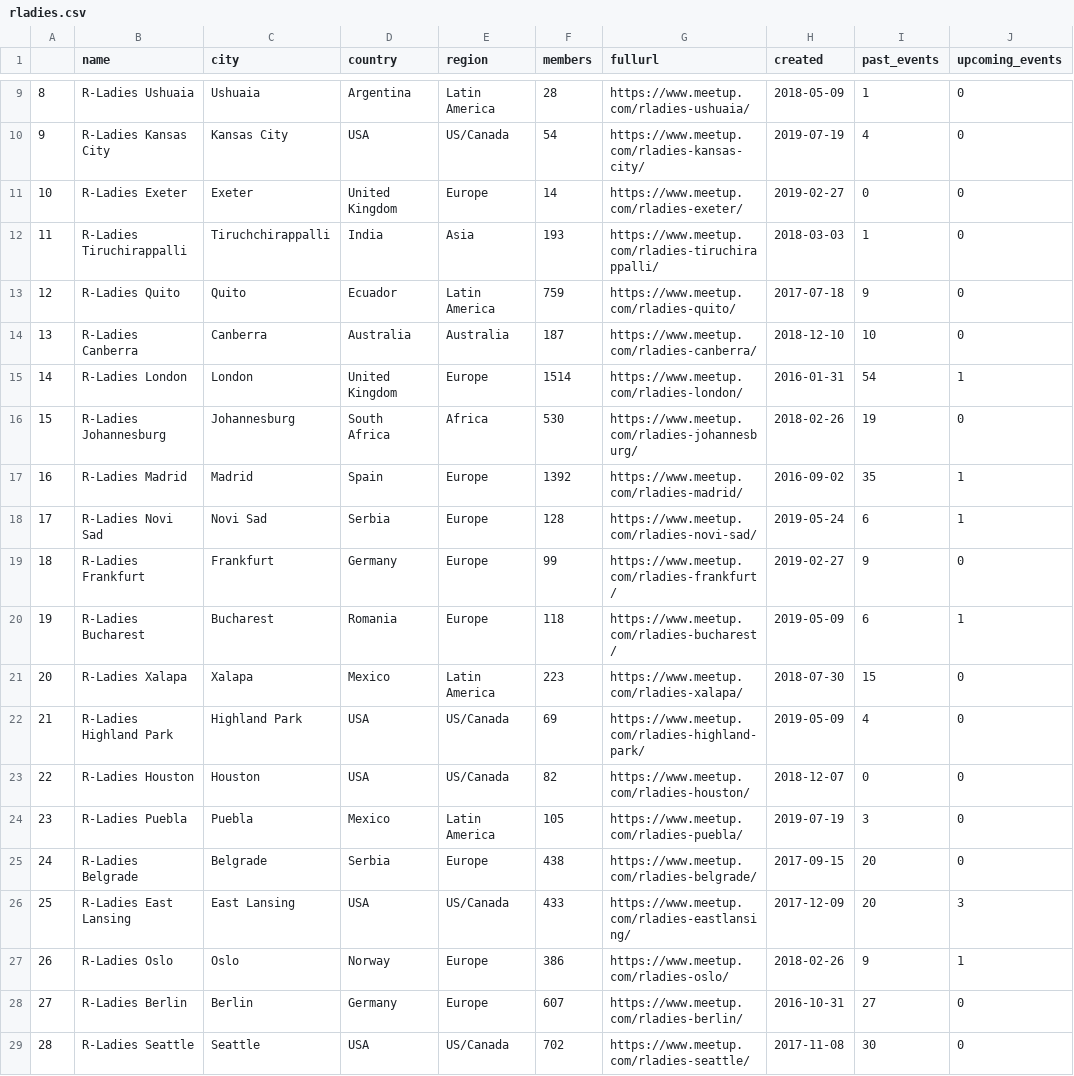
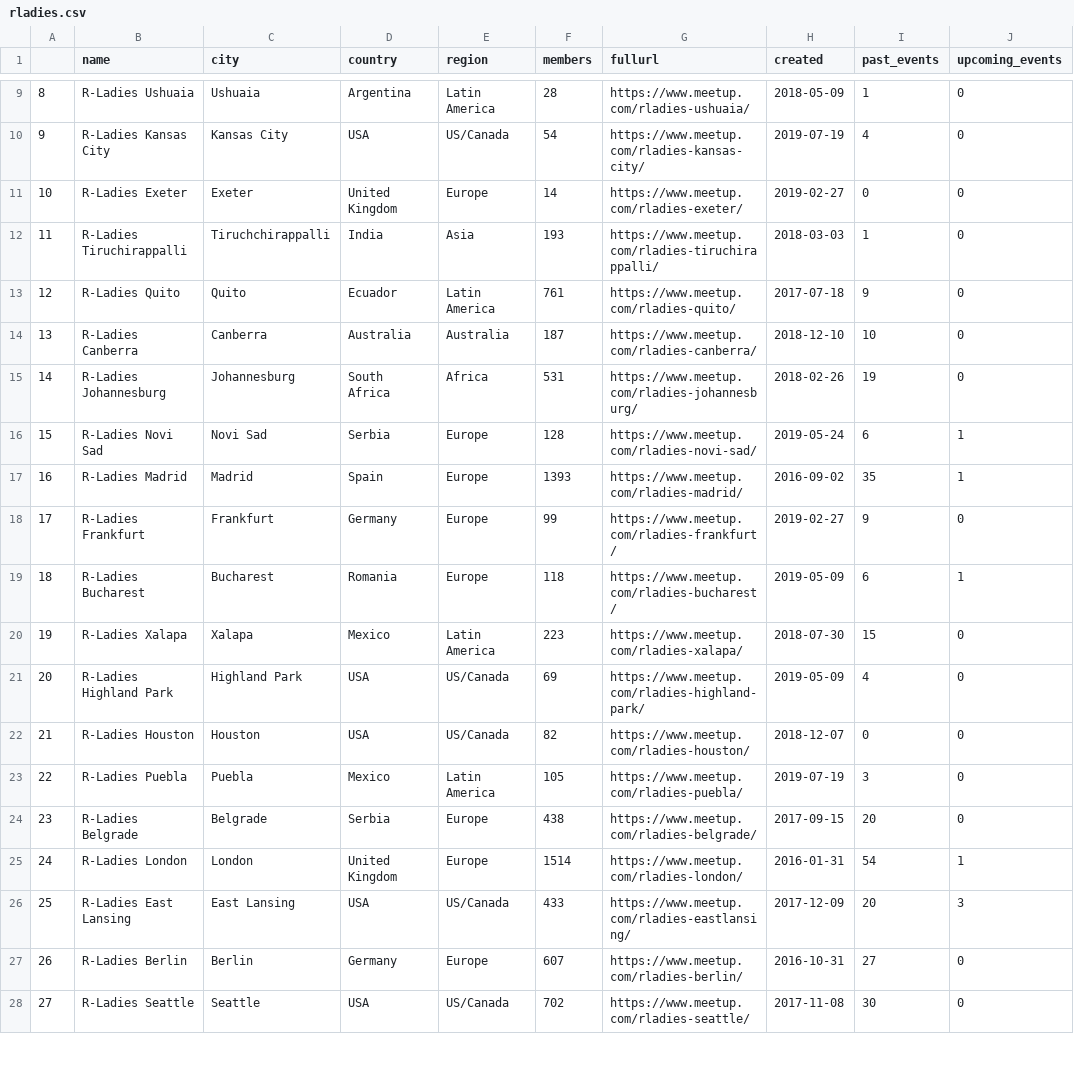
Before and after one commit to r-community/user-groups, a CSV file: docs/data/rladies.csv, drawn as a sheet; only a part is shown, gaps mark what is left out; the diff covers the shown part only.

```diff
--- a/docs/data/rladies.csv
+++ b/docs/data/rladies.csv
@@ -12,18 +12,17 @@
 "11","R-Ladies Tiruchirappalli","Tiruchchirappalli","India","Asia",193,"https://www.meetup.com/rladies-tiruchirappalli/",2018-03-03,1,0
-"12","R-Ladies Quito","Quito","Ecuador","Latin America",759,"https://www.meetup.com/rladies-quito/",2017-07-18,9,0
+"12","R-Ladies Quito","Quito","Ecuador","Latin America",761,"https://www.meetup.com/rladies-quito/",2017-07-18,9,0
 "13","R-Ladies Canberra","Canberra","Australia","Australia",187,"https://www.meetup.com/rladies-canberra/",2018-12-10,10,0
-"14","R-Ladies London","London","United Kingdom","Europe",1514,"https://www.meetup.com/rladies-london/",2016-01-31,54,1
-"15","R-Ladies Johannesburg","Johannesburg","South Africa","Africa",530,"https://www.meetup.com/rladies-johannesburg/",2018-02-26,19,0
-"16","R-Ladies Madrid","Madrid","Spain","Europe",1392,"https://www.meetup.com/rladies-madrid/",2016-09-02,35,1
-"17","R-Ladies Novi Sad","Novi Sad","Serbia","Europe",128,"https://www.meetup.com/rladies-novi-sad/",2019-05-24,6,1
-"18","R-Ladies Frankfurt","Frankfurt","Germany","Europe",99,"https://www.meetup.com/rladies-frankfurt/",2019-02-27,9,0
-"19","R-Ladies Bucharest","Bucharest","Romania","Europe",118,"https://www.meetup.com/rladies-bucharest/",2019-05-09,6,1
-"20","R-Ladies Xalapa","Xalapa","Mexico","Latin America",223,"https://www.meetup.com/rladies-xalapa/",2018-07-30,15,0
-"21","R-Ladies Highland Park","Highland Park","USA","US/Canada",69,"https://www.meetup.com/rladies-highland-park/",2019-05-09,4,0
-"22","R-Ladies Houston","Houston","USA","US/Canada",82,"https://www.meetup.com/rladies-houston/",2018-12-07,0,0
-"23","R-Ladies Puebla","Puebla","Mexico","Latin America",105,"https://www.meetup.com/rladies-puebla/",2019-07-19,3,0
-"24","R-Ladies Belgrade","Belgrade","Serbia","Europe",438,"https://www.meetup.com/rladies-belgrade/",2017-09-15,20,0
+"14","R-Ladies Johannesburg","Johannesburg","South Africa","Africa",531,"https://www.meetup.com/rladies-johannesburg/",2018-02-26,19,0
+"15","R-Ladies Novi Sad","Novi Sad","Serbia","Europe",128,"https://www.meetup.com/rladies-novi-sad/",2019-05-24,6,1
+"16","R-Ladies Madrid","Madrid","Spain","Europe",1393,"https://www.meetup.com/rladies-madrid/",2016-09-02,35,1
+"17","R-Ladies Frankfurt","Frankfurt","Germany","Europe",99,"https://www.meetup.com/rladies-frankfurt/",2019-02-27,9,0
+"18","R-Ladies Bucharest","Bucharest","Romania","Europe",118,"https://www.meetup.com/rladies-bucharest/",2019-05-09,6,1
+"19","R-Ladies Xalapa","Xalapa","Mexico","Latin America",223,"https://www.meetup.com/rladies-xalapa/",2018-07-30,15,0
+"20","R-Ladies Highland Park","Highland Park","USA","US/Canada",69,"https://www.meetup.com/rladies-highland-park/",2019-05-09,4,0
+"21","R-Ladies Houston","Houston","USA","US/Canada",82,"https://www.meetup.com/rladies-houston/",2018-12-07,0,0
+"22","R-Ladies Puebla","Puebla","Mexico","Latin America",105,"https://www.meetup.com/rladies-puebla/",2019-07-19,3,0
+"23","R-Ladies Belgrade","Belgrade","Serbia","Europe",438,"https://www.meetup.com/rladies-belgrade/",2017-09-15,20,0
+"24","R-Ladies London","London","United Kingdom","Europe",1514,"https://www.meetup.com/rladies-london/",2016-01-31,54,1
 "25","R-Ladies East Lansing","East Lansing","USA","US/Canada",433,"https://www.meetup.com/rladies-eastlansing/",2017-12-09,20,3
-"26","R-Ladies Oslo","Oslo","Norway","Europe",386,"https://www.meetup.com/rladies-oslo/",2018-02-26,9,1
-"27","R-Ladies Berlin","Berlin","Germany","Europe",607,"https://www.meetup.com/rladies-berlin/",2016-10-31,27,0
-"28","R-Ladies Seattle","Seattle","USA","US/Canada",702,"https://www.meetup.com/rladies-seattle/",2017-11-08,30,0
+"26","R-Ladies Berlin","Berlin","Germany","Europe",607,"https://www.meetup.com/rladies-berlin/",2016-10-31,27,0
+"27","R-Ladies Seattle","Seattle","USA","US/Canada",702,"https://www.meetup.com/rladies-seattle/",2017-11-08,30,0
```
Also changed, not shown: 1 added row and 99 edited cells elsewhere in this file, docs/data/rugs.csv, 5 other files.
